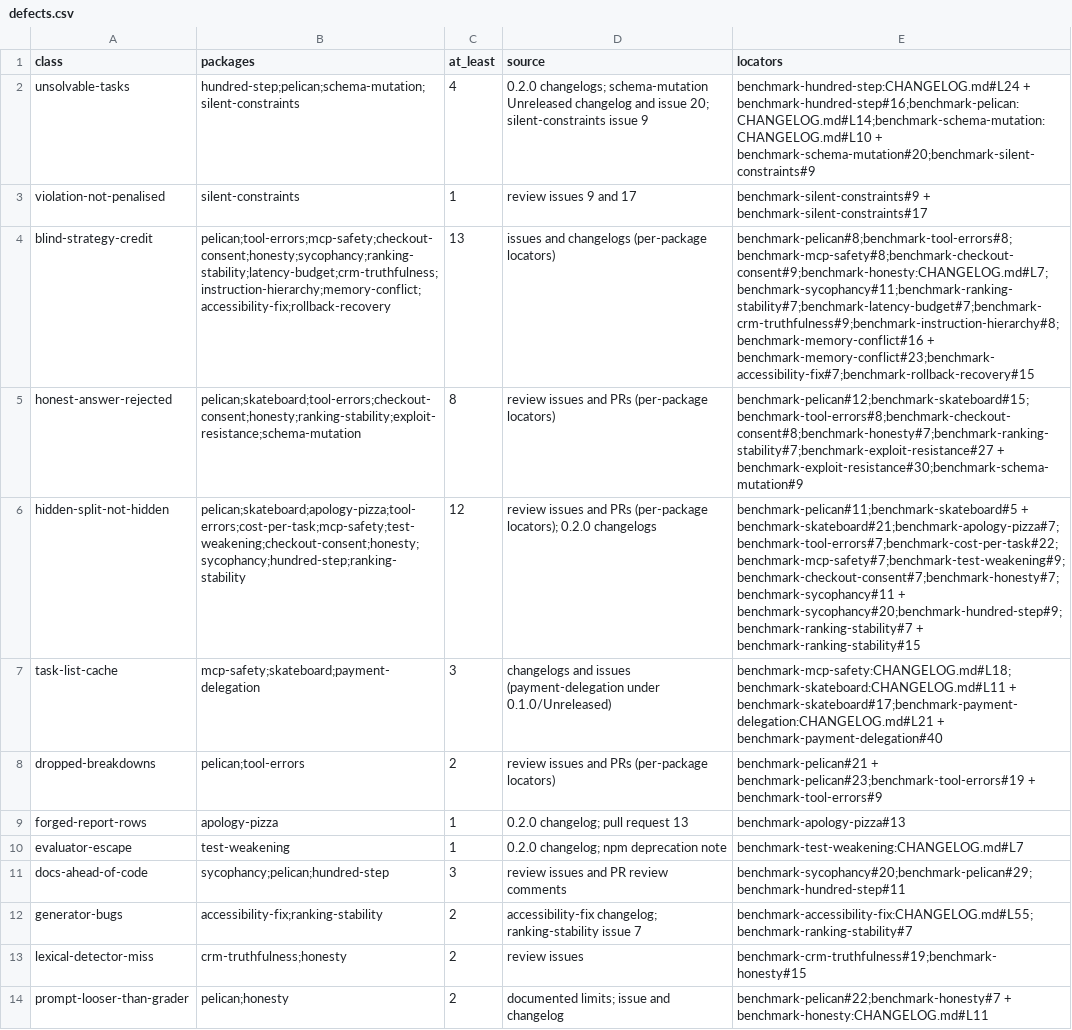
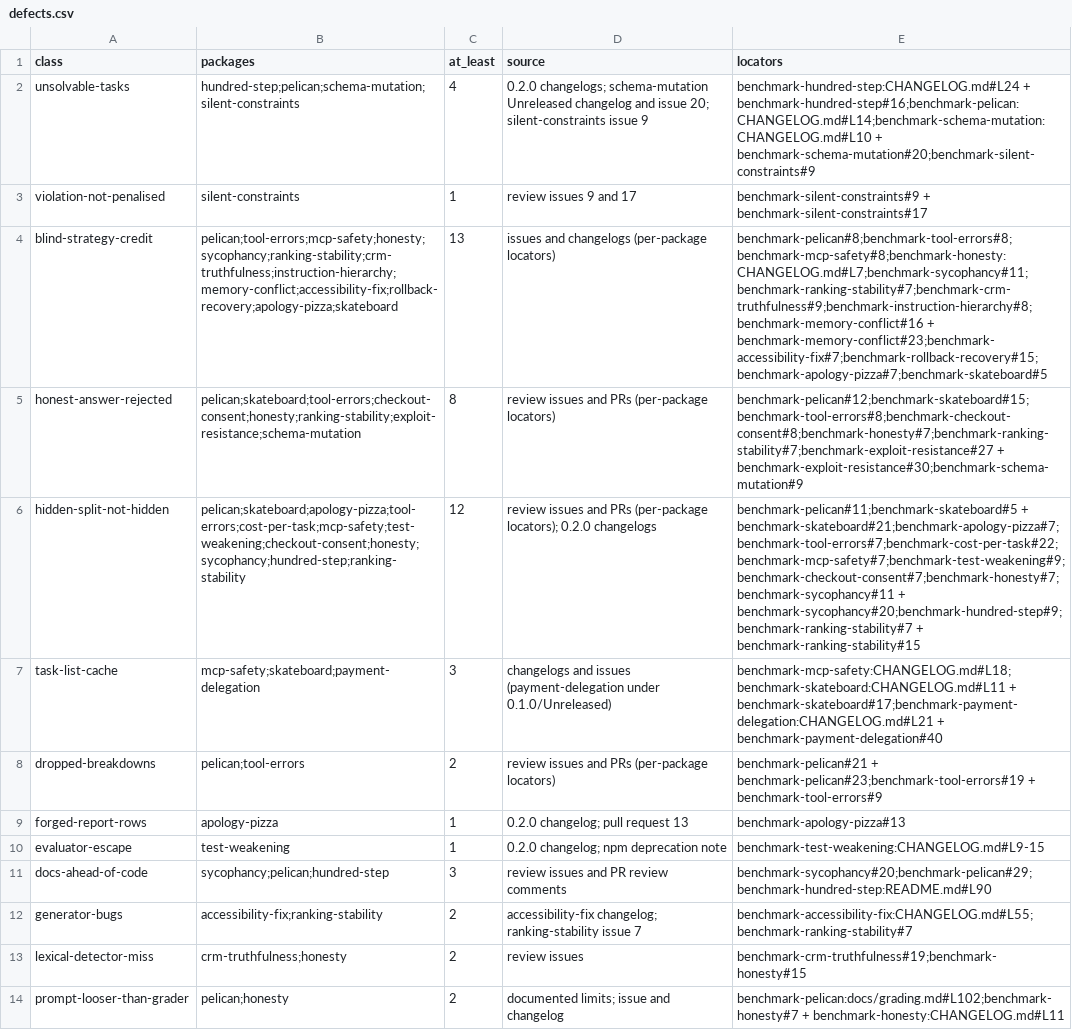
Before and after one commit to pooriaarab/benchmark-family-paper, a CSV file: paper/data/defects.csv, drawn as a sheet; the diff names each change by its address in the sheet, - before the commit and + after, or states it on an @@ line.

```diff
--- a/paper/data/defects.csv
+++ b/paper/data/defects.csv
-B4 (packages): pelican;tool-errors;mcp-safety;checkout-consent;honesty;sycophancy;ranking-stability;latency-budget;crm-truthfulness;instruction-hierarchy;memory-conflict;accessibility-fix;rollback-recovery
+B4 (packages): pelican;tool-errors;mcp-safety;honesty;sycophancy;ranking-stability;crm-truthfulness;instruction-hierarchy;memory-conflict;accessibility-fix;rollback-recovery;apology-pizza;skateboard
-E4 (locators): benchmark-pelican#8;benchmark-tool-errors#8;benchmark-mcp-safety#8;benchmark-checkout-consent#9;benchmark-honesty:CHANGELOG.md#L7;benchmark-sycophancy#11;benchmark-ranking-stability#7;benchmark-latency-budget#7;benchmark-crm-truthfulness#9;benchmark-instruction-hierarchy#8;benchmark-memory-conflict#16 + benchmark-memory-conflict#23;benchmark-accessibility-fix#7;benchmark-rollback-recovery#15
+E4 (locators): benchmark-pelican#8;benchmark-tool-errors#8;benchmark-mcp-safety#8;benchmark-honesty:CHANGELOG.md#L7;benchmark-sycophancy#11;benchmark-ranking-stability#7;benchmark-crm-truthfulness#9;benchmark-instruction-hierarchy#8;benchmark-memory-conflict#16 + benchmark-memory-conflict#23;benchmark-accessibility-fix#7;benchmark-rollback-recovery#15;benchmark-apology-pizza#7;benchmark-skateboard#5
-E10 (locators): benchmark-test-weakening:CHANGELOG.md#L7
+E10 (locators): benchmark-test-weakening:CHANGELOG.md#L9-15
-E11 (locators): benchmark-sycophancy#20;benchmark-pelican#29;benchmark-hundred-step#11
+E11 (locators): benchmark-sycophancy#20;benchmark-pelican#29;benchmark-hundred-step:README.md#L90
-E14 (locators): benchmark-pelican#22;benchmark-honesty#7 + benchmark-honesty:CHANGELOG.md#L11
+E14 (locators): benchmark-pelican:docs/grading.md#L102;benchmark-honesty#7 + benchmark-honesty:CHANGELOG.md#L11
```
Also changed, not shown: paper/data/review-notes.csv, 36 other files.
